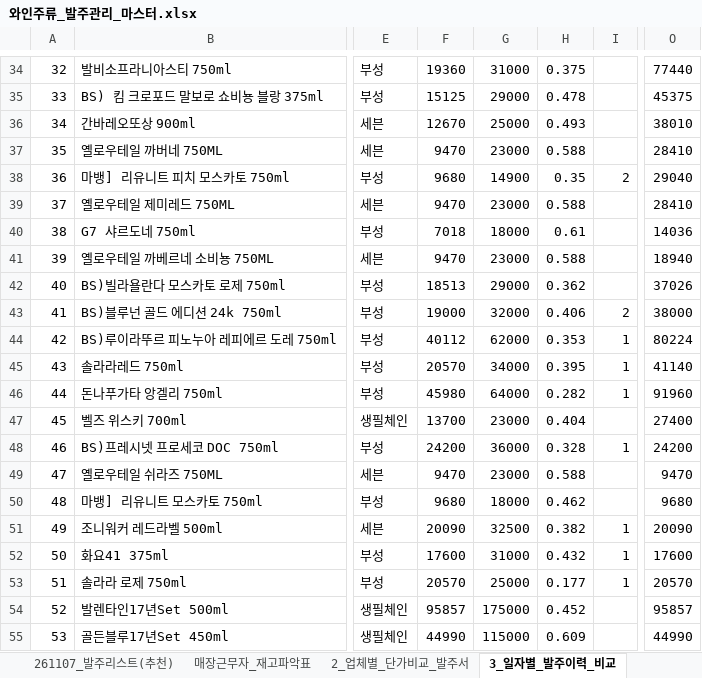
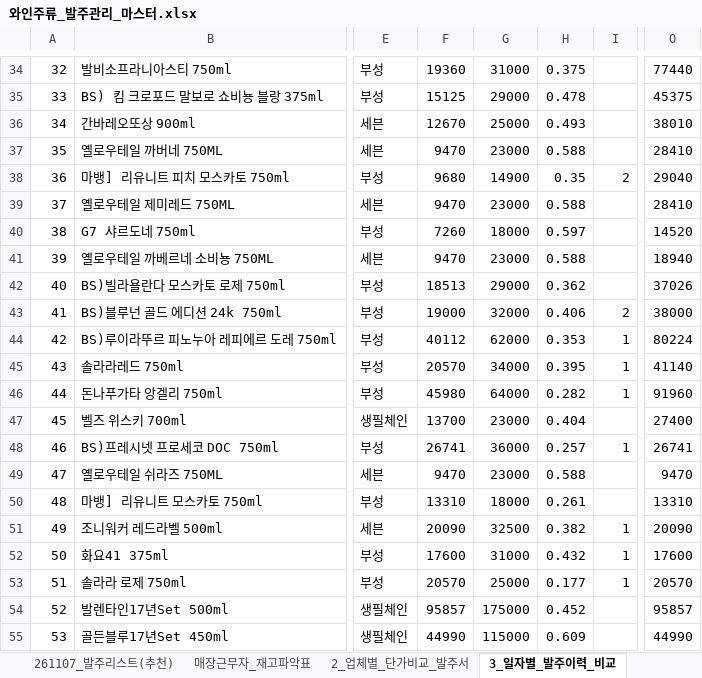
Before and after one commit to blue25ct-beep/alba-gon, an Excel workbook: alba-gon_Ice/와인주류_발주관리_마스터.xlsx, sheet 3_일자별_발주이력_비교, drawn as a sheet; only a part is shown, gaps mark what is left out; values as stored, in another font and other column widths than the file's, no borders; the diff names each change by its address in the sheet, - before the commit and + after, or states it on an @@ line.

```diff
--- a/alba-gon_Ice/와인주류_발주관리_마스터.xlsx (sheet 3_일자별_발주이력_비교)
+++ b/alba-gon_Ice/와인주류_발주관리_마스터.xlsx (sheet 3_일자별_발주이력_비교)
-F40: 7018
+F40: 7260
-H40: 0.61
+H40: 0.597
-O40: 14036
+O40: 14520
-F48: 24200
+F48: 26741
-H48: 0.328
+H48: 0.257
-O48: 24200
+O48: 26741
-F50: 9680
+F50: 13310
-H50: 0.462
+H50: 0.261
-O50: 9680
+O50: 13310
```
Also changed, not shown: sheet 1_통합발주_대시보드, sheet 매장근무자_재고파악표, sheet 2_업체별_단가비교_발주서, sheet 261107_발주리스트(추천), sheet 4_발주가능_전체주류카탈로그, other sheet tabs, 5 other files.
